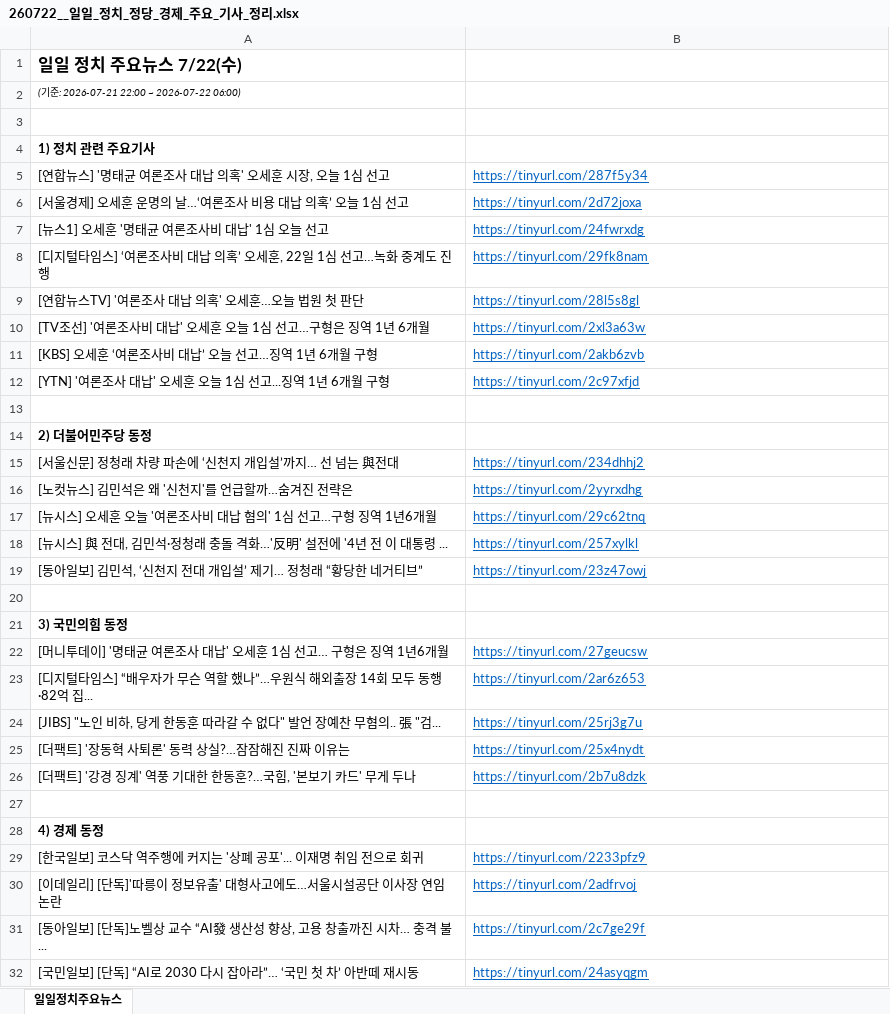
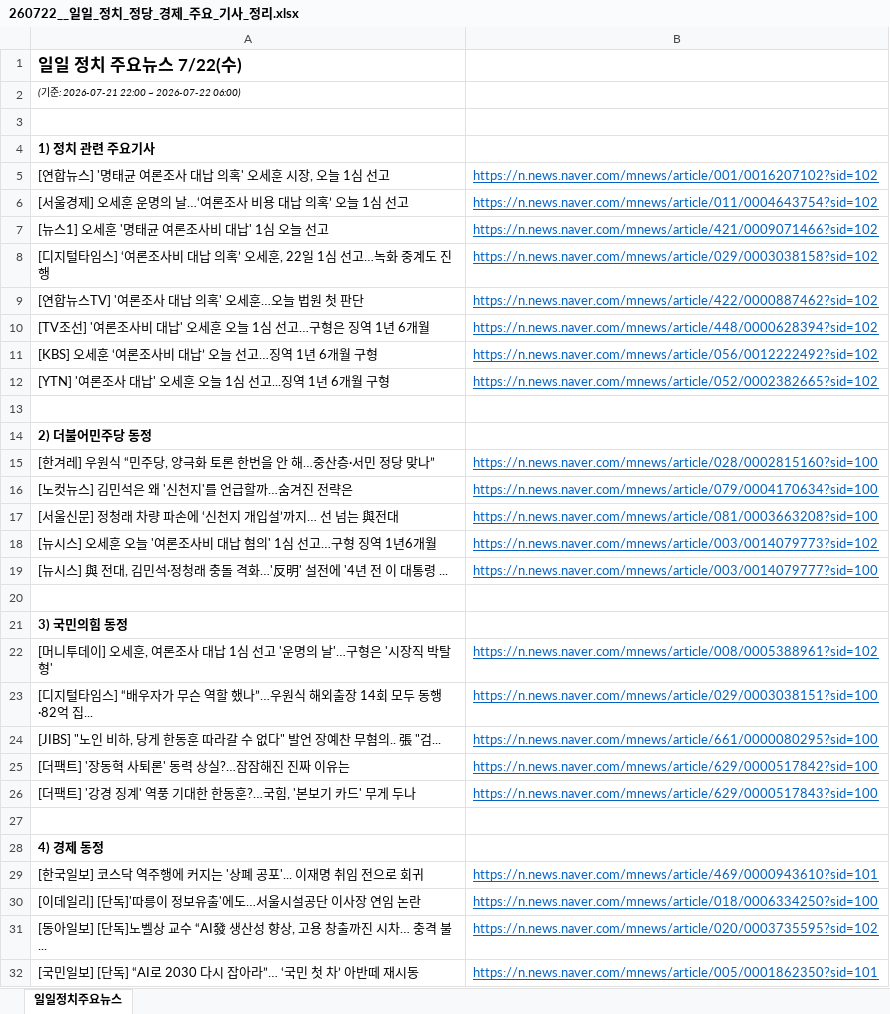
Before and after one commit to hdec-daily-news/daily-morning-news, an Excel workbook: output/260722__일일_정치_정당_경제_주요_기사_정리.xlsx, sheet 일일정치주요뉴스, drawn as a sheet; only a part is shown; values as stored, in another font and other column widths than the file's, no borders; removed rows and columns are numbered as before the commit, all else as after; the diff covers the shown part only; the diff names each change by its address in the sheet, - before the commit and + after, or states it on an @@ line.

```diff
--- a/output/260722__일일_정치_정당_경제_주요_기사_정리.xlsx (sheet 일일정치주요뉴스)
+++ b/output/260722__일일_정치_정당_경제_주요_기사_정리.xlsx (sheet 일일정치주요뉴스)
-B5: https://tinyurl.com/287f5y34
+B5: https://n.news.naver.com/mnews/article/001/0016207102?sid=102
-B6: https://tinyurl.com/2d72joxa
+B6: https://n.news.naver.com/mnews/article/011/0004643754?sid=102
-B7: https://tinyurl.com/24fwrxdg
+B7: https://n.news.naver.com/mnews/article/421/0009071466?sid=102
-B8: https://tinyurl.com/29fk8nam
+B8: https://n.news.naver.com/mnews/article/029/0003038158?sid=102
-B9: https://tinyurl.com/28l5s8gl
+B9: https://n.news.naver.com/mnews/article/422/0000887462?sid=102
-B10: https://tinyurl.com/2xl3a63w
+B10: https://n.news.naver.com/mnews/article/448/0000628394?sid=102
-B11: https://tinyurl.com/2akb6zvb
+B11: https://n.news.naver.com/mnews/article/056/0012222492?sid=102
-B12: https://tinyurl.com/2c97xfjd
+B12: https://n.news.naver.com/mnews/article/052/0002382665?sid=102
+row 15: [한겨레] 우원식 “민주당, 양극화 토론 한번을 안 해…중산층·서민 정당 맞나” | https://n.news.naver.com/mnews/article/028/0002815160?sid=100
+row 16: [노컷뉴스] 김민석은 왜 '신천지'를 언급할까…숨겨진 전략은 | https://n.news.naver.com/mnews/article/079/0004170634?sid=100
-B17: https://tinyurl.com/234dhhj2
+B17: https://n.news.naver.com/mnews/article/081/0003663208?sid=100
-row 16: [노컷뉴스] 김민석은 왜 '신천지'를 언급할까…숨겨진 전략은 | https://tinyurl.com/2yyrxdhg
-B18: https://tinyurl.com/29c62tnq
+B18: https://n.news.naver.com/mnews/article/003/0014079773?sid=102
-B19: https://tinyurl.com/257xylkl
+B19: https://n.news.naver.com/mnews/article/003/0014079777?sid=100
-row 19: [동아일보] 김민석, ‘신천지 전대 개입설’ 제기… 정청래 “황당한 네거티브” | https://tinyurl.com/23z47owj
-row 22: [머니투데이] '명태균 여론조사 대납' 오세훈 1심 선고… 구형은 징역 1년6개월 | https://tinyurl.com/27geucsw
+row 22: [머니투데이] 오세훈, 여론조사 대납 1심 선고 '운명의 날'…구형은 '시장직 박탈형' | https://n.news.naver.com/mnews/article/008/0005388961?sid=102
-B23: https://tinyurl.com/2ar6z653
+B23: https://n.news.naver.com/mnews/article/029/0003038151?sid=100
-B24: https://tinyurl.com/25rj3g7u
+B24: https://n.news.naver.com/mnews/article/661/0000080295?sid=100
-B25: https://tinyurl.com/25x4nydt
+B25: https://n.news.naver.com/mnews/article/629/0000517842?sid=100
-B26: https://tinyurl.com/2b7u8dzk
+B26: https://n.news.naver.com/mnews/article/629/0000517843?sid=100
-B29: https://tinyurl.com/2233pfz9
+B29: https://n.news.naver.com/mnews/article/469/0000943610?sid=101
-row 30: [이데일리] [단독]'따릉이 정보유출' 대형사고에도…서울시설공단 이사장 연임 논란 | https://tinyurl.com/2adfrvoj
+row 30: [이데일리] [단독]'따릉이 정보유출'에도…서울시설공단 이사장 연임 논란 | https://n.news.naver.com/mnews/article/018/0006334250?sid=100
-B31: https://tinyurl.com/2c7ge29f
+B31: https://n.news.naver.com/mnews/article/020/0003735595?sid=102
-B32: https://tinyurl.com/24asyqgm
+B32: https://n.news.naver.com/mnews/article/005/0001862350?sid=101
```
Also changed, not shown: 1 edited cell elsewhere in this sheet, output/latest.xlsx, 28 other files.
